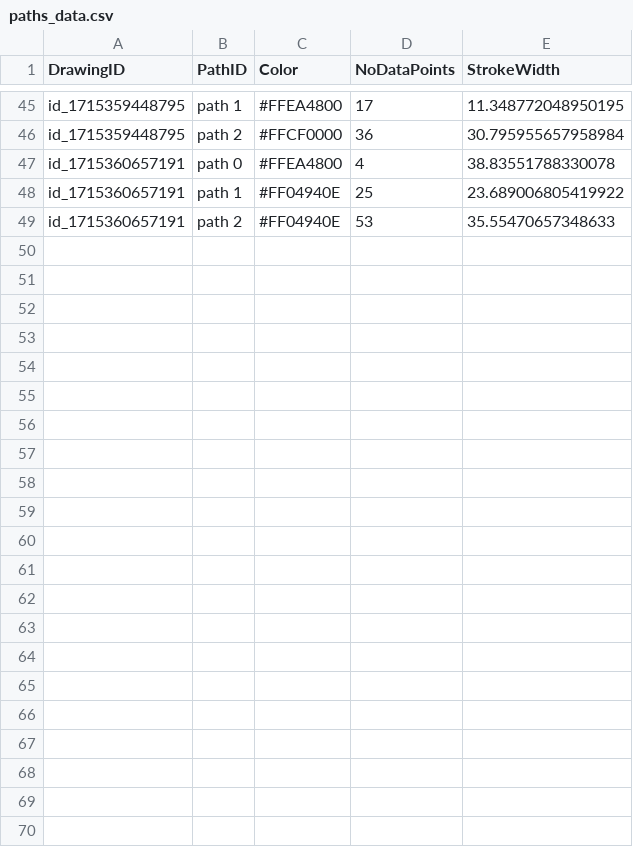
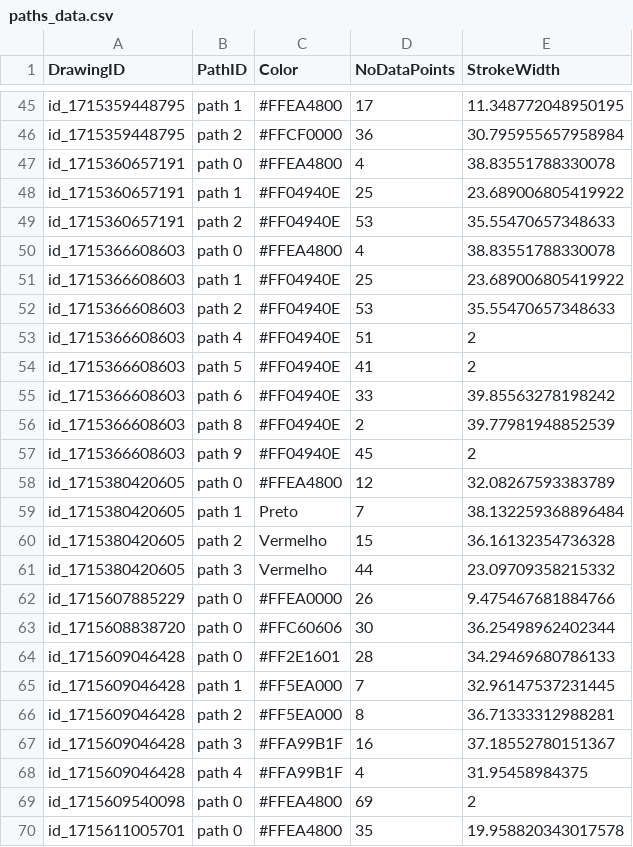
Before and after one commit to 5ditto/SA, a CSV file: ArtFlow/app/paths_data.csv, drawn as a sheet; only a part is shown, gaps mark what is left out; the diff names each change by its address in the sheet, - before the commit and + after, or states it on an @@ line.

```diff
--- a/ArtFlow/app/paths_data.csv
+++ b/ArtFlow/app/paths_data.csv
+row 50: id_1715366608603 | path 0 | #FFEA4800 | 4 | 38.83551788330078
+row 51: id_1715366608603 | path 1 | #FF04940E | 25 | 23.689006805419922
+row 52: id_1715366608603 | path 2 | #FF04940E | 53 | 35.55470657348633
+row 53: id_1715366608603 | path 4 | #FF04940E | 51 | 2
+row 54: id_1715366608603 | path 5 | #FF04940E | 41 | 2
+row 55: id_1715366608603 | path 6 | #FF04940E | 33 | 39.85563278198242
+row 56: id_1715366608603 | path 8 | #FF04940E | 2 | 39.77981948852539
+row 57: id_1715366608603 | path 9 | #FF04940E | 45 | 2
+row 58: id_1715380420605 | path 0 | #FFEA4800 | 12 | 32.08267593383789
+row 59: id_1715380420605 | path 1 | Preto | 7 | 38.132259368896484
+row 60: id_1715380420605 | path 2 | Vermelho | 15 | 36.16132354736328
+row 61: id_1715380420605 | path 3 | Vermelho | 44 | 23.09709358215332
+row 62: id_1715607885229 | path 0 | #FFEA0000 | 26 | 9.475467681884766
+row 63: id_1715608838720 | path 0 | #FFC60606 | 30 | 36.25498962402344
+row 64: id_1715609046428 | path 0 | #FF2E1601 | 28 | 34.29469680786133
+row 65: id_1715609046428 | path 1 | #FF5EA000 | 7 | 32.96147537231445
+row 66: id_1715609046428 | path 2 | #FF5EA000 | 8 | 36.71333312988281
+row 67: id_1715609046428 | path 3 | #FFA99B1F | 16 | 37.18552780151367
+row 68: id_1715609046428 | path 4 | #FFA99B1F | 4 | 31.95458984375
+row 69: id_1715609540098 | path 0 | #FFEA4800 | 69 | 2
+row 70: id_1715611005701 | path 0 | #FFEA4800 | 35 | 19.958820343017578
```
Also changed, not shown: 3 other files.
